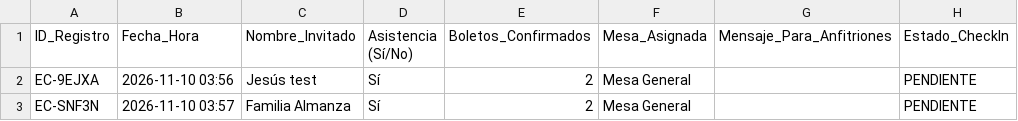
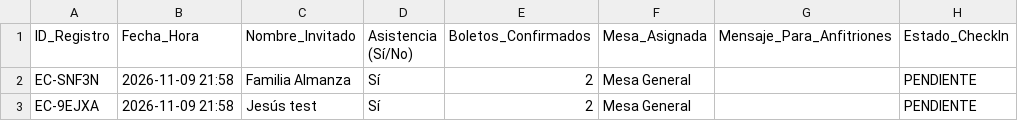
Before and after one commit to eventcraft-ai/invitations, a CSV file: jesus-y-meri-4438b6/invitados.csv, drawn as a sheet.

Commit message:
Update Guest Excel (jesus-y-meri-4438b6): 2 families

```diff
--- a/jesus-y-meri-4438b6/invitados.csv
+++ b/jesus-y-meri-4438b6/invitados.csv
@@ -1,3 +1,3 @@
 ID_Registro,Fecha_Hora,Nombre_Invitado,Asistencia (Sí/No),Boletos_Confirmados,Mesa_Asignada,Mensaje_Para_Anfitriones,Estado_CheckIn
-"EC-9EJXA","2026-11-10 03:56","Jesús test","Sí","2","Mesa General","","PENDIENTE"
-"EC-SNF3N","2026-11-10 03:57","Familia Almanza","Sí","2","Mesa General","","PENDIENTE"
+"EC-SNF3N","2026-11-09 21:58","Familia Almanza","Sí",2,"Mesa General","","PENDIENTE"
+"EC-9EJXA","2026-11-09 21:58","Jesús test","Sí",2,"Mesa General","","PENDIENTE"
```
Also changed, not shown: 1 other file.
